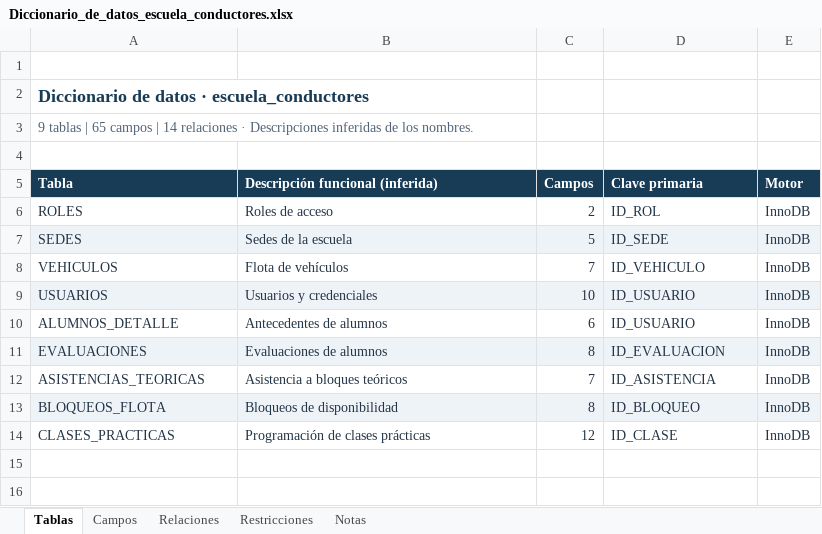
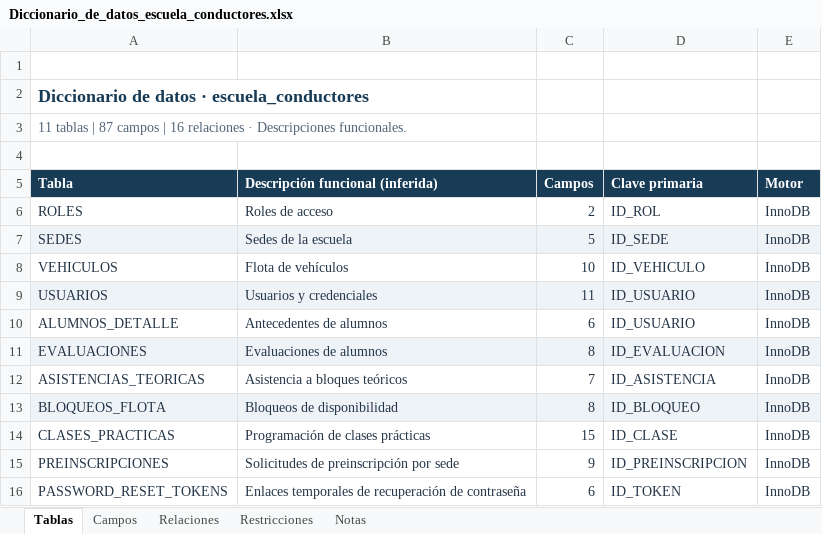
Before and after one commit to Gavoo0/capstone, an Excel workbook: Fase 2/Evidencias Grupales/Diccionario_de_datos_escuela_conductores.xlsx, sheet Tablas, drawn as a sheet; values as stored, in another font and other column widths than the file's, no borders; table styles not drawn; the diff names each change by its address in the sheet, - before the commit and + after, or states it on an @@ line.

```diff
--- a/Fase 2/Evidencias Grupales/Diccionario_de_datos_escuela_conductores.xlsx (sheet Tablas)
+++ b/Fase 2/Evidencias Grupales/Diccionario_de_datos_escuela_conductores.xlsx (sheet Tablas)
-A3 (Tabla): 9 tablas | 65 campos | 14 relaciones · Descripciones inferidas de los nombres.
+A3 (Tabla): 11 tablas | 87 campos | 16 relaciones · Descripciones funcionales.
-C8 (Campos): 7
+C8 (Campos): 10
-C9 (Campos): 10
+C9 (Campos): 11
-C14 (Campos): 12
+C14 (Campos): 15
+row 15: PREINSCRIPCIONES | Solicitudes de preinscripción por sede | 9 | ID_PREINSCRIPCION | InnoDB
+row 16: PASSWORD_RESET_TOKENS | Enlaces temporales de recuperación de contraseña | 6 | ID_TOKEN | InnoDB
```
Also changed, not shown: sheet Campos, sheet Restricciones, sheet Relaciones, sheet Notas, 2 other files.
